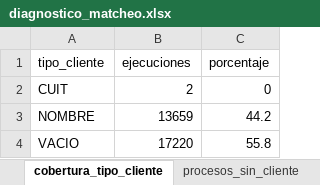
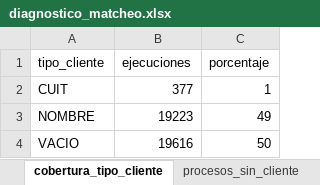
Before and after one commit to Leonardo-Caracciolo/BPS_Monitoreo_BOTS_v2, an Excel workbook: data/outputs/diagnostico_matcheo.xlsx, sheet cobertura_tipo_cliente, drawn as a sheet; values as stored, in another font and other column widths than the file's, no borders; the diff names each change by its address in the sheet, - before the commit and + after, or states it on an @@ line.

```diff
--- a/data/outputs/diagnostico_matcheo.xlsx (sheet cobertura_tipo_cliente)
+++ b/data/outputs/diagnostico_matcheo.xlsx (sheet cobertura_tipo_cliente)
-B2 (ejecuciones): 2
+B2 (ejecuciones): 377
-C2 (porcentaje): 0
+C2 (porcentaje): 1
-B3 (ejecuciones): 13659
+B3 (ejecuciones): 19223
-C3 (porcentaje): 44.2
+C3 (porcentaje): 49
-B4 (ejecuciones): 17220
+B4 (ejecuciones): 19616
-C4 (porcentaje): 55.8
+C4 (porcentaje): 50
```
Also changed, not shown: sheet errores_por_proceso, sheet top_clientes, sheet top_procesos, sheet procesos_sin_relevam, sheet procesos_sin_cliente, sheet resumen_general, 11 other files.
